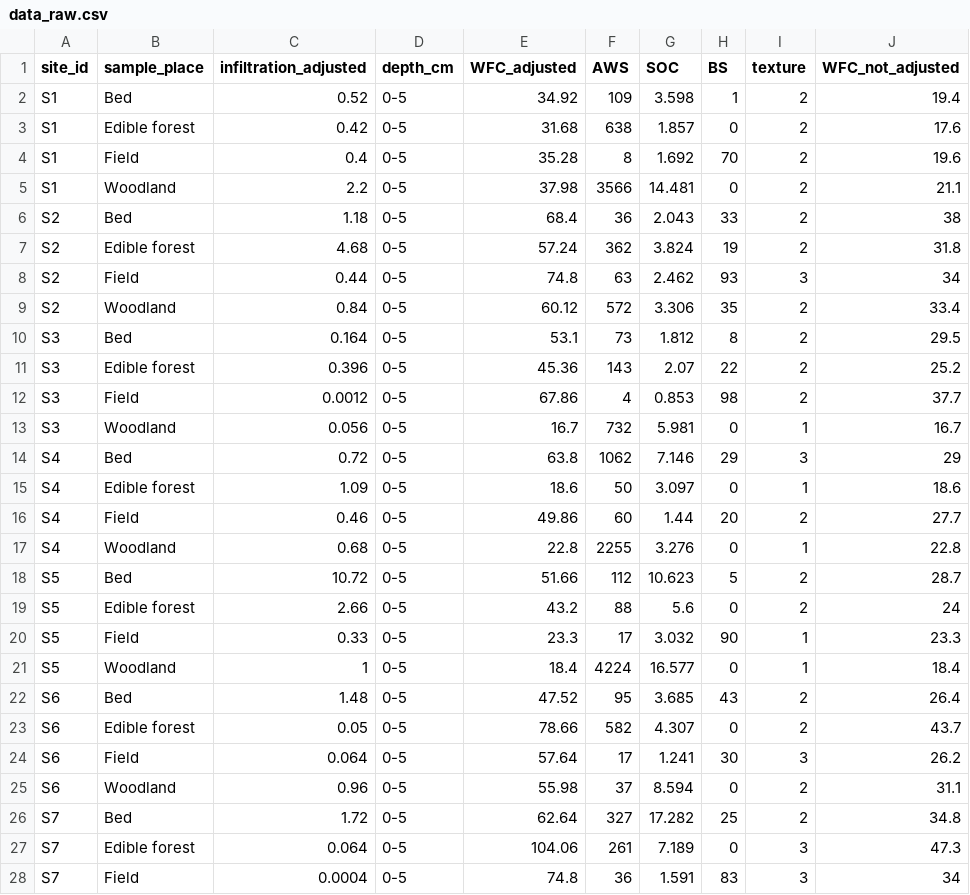
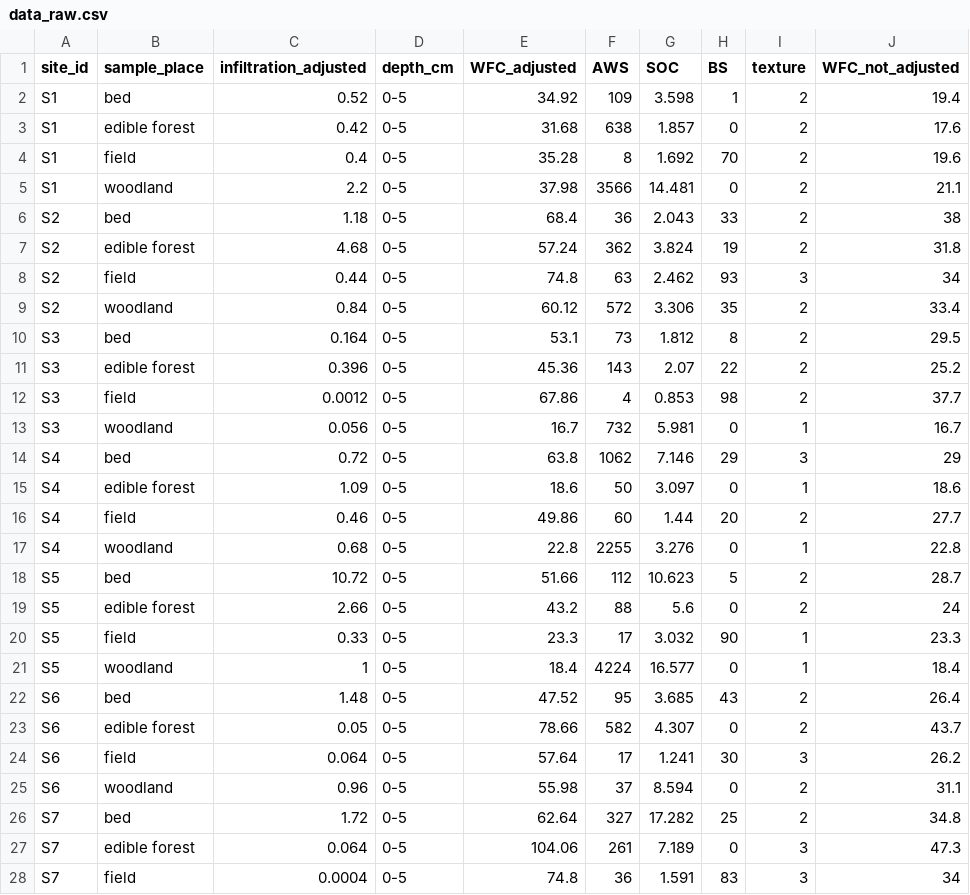
Before and after one commit to jonasgaigr/AgroEcoServices, a CSV file: Data/Input/data_raw.csv, drawn as a sheet; only a part is shown; the diff covers the shown part only.

Commit message:
change capital letters

```diff
--- a/Data/Input/data_raw.csv
+++ b/Data/Input/data_raw.csv
@@ -1,28 +1,28 @@
 site_id,sample_place,infiltration_adjusted,depth_cm,WFC_adjusted,AWS,SOC,BS,texture,WFC_not_adjusted
-S1,Bed,0.52,0-5,34.92,109,3.598,1,2,19.4
-S1,Edible forest ,0.42,0-5,31.68,638,1.857,0,2,17.6
-S1,Field,0.4,0-5,35.28,8,1.692,70,2,19.6
-S1,Woodland ,2.2,0-5,37.98,3566,14.481,0,2,21.1
-S2,Bed,1.18,0-5,68.4,36,2.043,33,2,38
-S2,Edible forest ,4.68,0-5,57.24,362,3.824,19,2,31.8
-S2,Field,0.44,0-5,74.8,63,2.462,93,3,34
-S2,Woodland ,0.84,0-5,60.12,572,3.306,35,2,33.4
-S3,Bed,0.164,0-5,53.1,73,1.812,8,2,29.5
-S3,Edible forest ,0.396,0-5,45.36,143,2.07,22,2,25.2
-S3,Field,0.0012,0-5,67.86,4,0.853,98,2,37.7
-S3,Woodland ,0.056,0-5,16.7,732,5.981,0,1,16.7
-S4,Bed,0.72,0-5,63.8,1062,7.146,29,3,29
-S4,Edible forest ,1.09,0-5,18.6,50,3.097,0,1,18.6
-S4,Field,0.46,0-5,49.86,60,1.44,20,2,27.7
-S4,Woodland ,0.68,0-5,22.8,2255,3.276,0,1,22.8
-S5,Bed,10.72,0-5,51.66,112,10.623,5,2,28.7
-S5,Edible forest ,2.66,0-5,43.2,88,5.6,0,2,24
-S5,Field,0.33,0-5,23.3,17,3.032,90,1,23.3
-S5,Woodland ,1,0-5,18.4,4224,16.577,0,1,18.4
-S6,Bed,1.48,0-5,47.52,95,3.685,43,2,26.4
-S6,Edible forest ,0.05,0-5,78.66,582,4.307,0,2,43.7
-S6,Field,0.064,0-5,57.64,17,1.241,30,3,26.2
-S6,Woodland ,0.96,0-5,55.98,37,8.594,0,2,31.1
-S7,Bed,1.72,0-5,62.64,327,17.282,25,2,34.8
-S7,Edible forest ,0.064,0-5,104.06,261,7.189,0,3,47.3
-S7,Field,0.0004,0-5,74.8,36,1.591,83,3,34
+S1,bed,0.52,0-5,34.92,109,3.598,1,2,19.4
+S1,edible forest ,0.42,0-5,31.68,638,1.857,0,2,17.6
+S1,field,0.4,0-5,35.28,8,1.692,70,2,19.6
+S1,woodland ,2.2,0-5,37.98,3566,14.481,0,2,21.1
+S2,bed,1.18,0-5,68.4,36,2.043,33,2,38
+S2,edible forest ,4.68,0-5,57.24,362,3.824,19,2,31.8
+S2,field,0.44,0-5,74.8,63,2.462,93,3,34
+S2,woodland ,0.84,0-5,60.12,572,3.306,35,2,33.4
+S3,bed,0.164,0-5,53.1,73,1.812,8,2,29.5
+S3,edible forest ,0.396,0-5,45.36,143,2.07,22,2,25.2
+S3,field,0.0012,0-5,67.86,4,0.853,98,2,37.7
+S3,woodland ,0.056,0-5,16.7,732,5.981,0,1,16.7
+S4,bed,0.72,0-5,63.8,1062,7.146,29,3,29
+S4,edible forest ,1.09,0-5,18.6,50,3.097,0,1,18.6
+S4,field,0.46,0-5,49.86,60,1.44,20,2,27.7
+S4,woodland ,0.68,0-5,22.8,2255,3.276,0,1,22.8
+S5,bed,10.72,0-5,51.66,112,10.623,5,2,28.7
+S5,edible forest ,2.66,0-5,43.2,88,5.6,0,2,24
+S5,field,0.33,0-5,23.3,17,3.032,90,1,23.3
+S5,woodland ,1,0-5,18.4,4224,16.577,0,1,18.4
+S6,bed,1.48,0-5,47.52,95,3.685,43,2,26.4
+S6,edible forest ,0.05,0-5,78.66,582,4.307,0,2,43.7
+S6,field,0.064,0-5,57.64,17,1.241,30,3,26.2
+S6,woodland ,0.96,0-5,55.98,37,8.594,0,2,31.1
+S7,bed,1.72,0-5,62.64,327,17.282,25,2,34.8
+S7,edible forest ,0.064,0-5,104.06,261,7.189,0,3,47.3
+S7,field,0.0004,0-5,74.8,36,1.591,83,3,34
```
Also changed, not shown: 101 edited cells elsewhere in this file.
